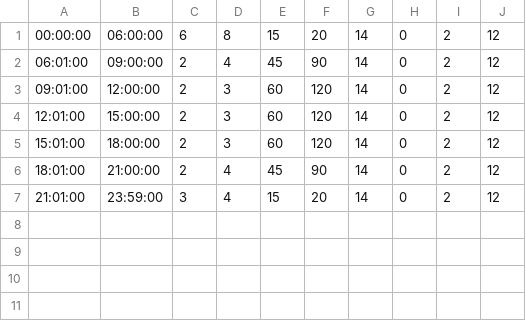
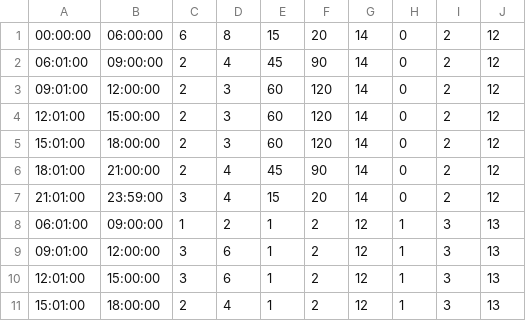
Before and after one commit to vandinhchuong/vdcproject, a CSV file: csv1.3.csv, drawn as a sheet.

Commit message:
Update csv1.3.csv

```diff
--- a/csv1.3.csv
+++ b/csv1.3.csv
@@ -7 +7,5 @@
 21:01:00,23:59:00,3,4,15,20,14,0,2,12
+06:01:00,09:00:00,1,2,1,2,12,1,3,13
+09:01:00,12:00:00,3,6,1,2,12,1,3,13
+12:01:00,15:00:00,3,6,1,2,12,1,3,13
+15:01:00,18:00:00,2,4,1,2,12,1,3,13
```
